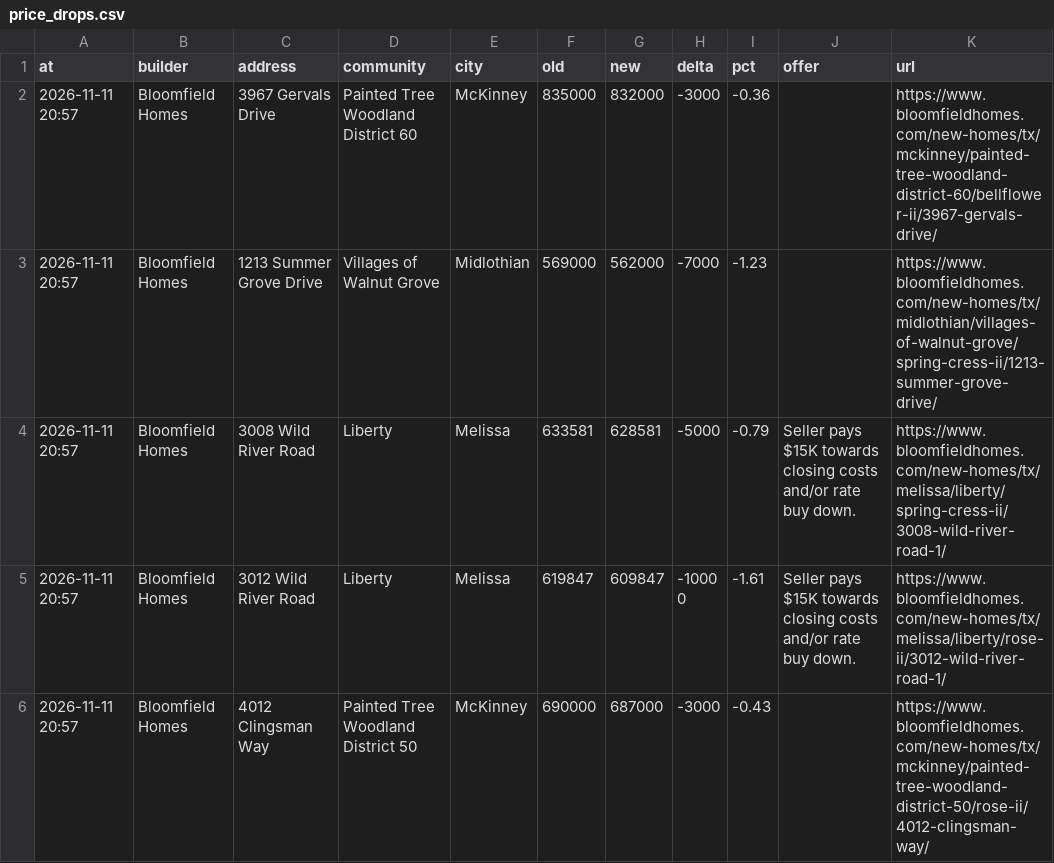
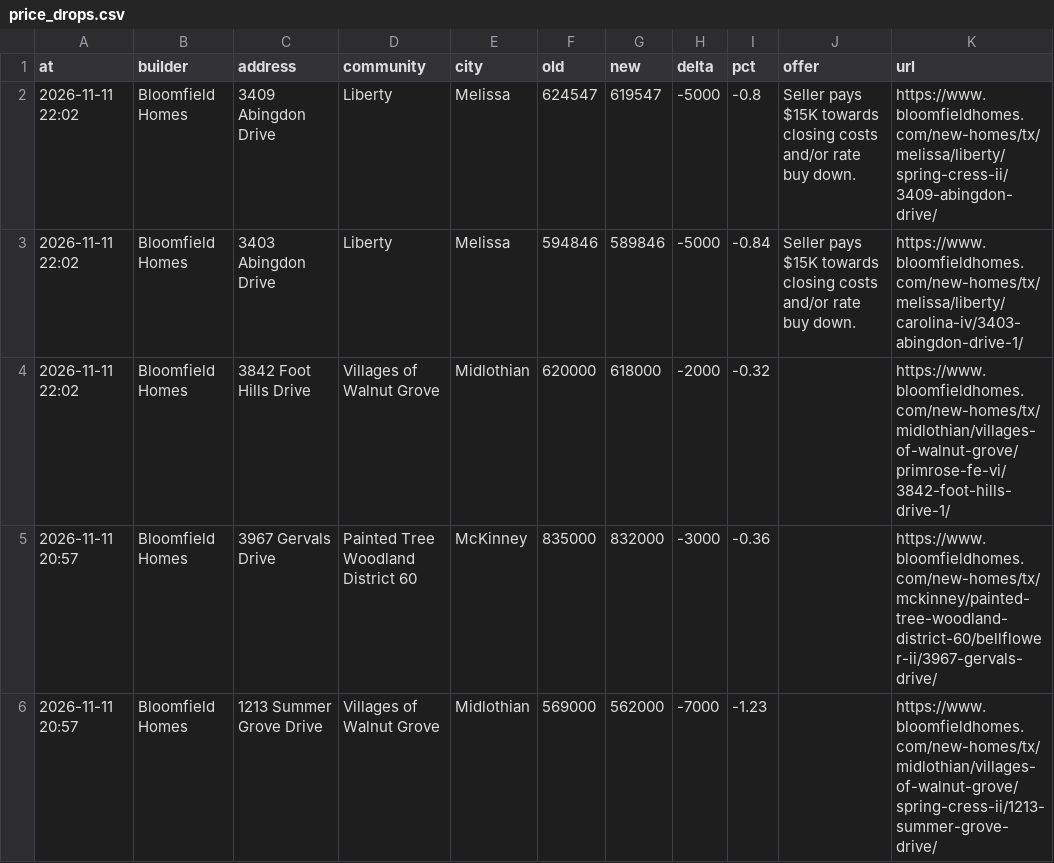
Before and after one commit to Crutledge13/dfw-builder-tracker, a CSV file: docs/data/price_drops.csv, drawn as a sheet; only a part is shown; the shorter side is filled out with more unchanged rows; the diff names each change by its address in the sheet, - before the commit and + after, or states it on an @@ line.

```diff
--- a/docs/data/price_drops.csv
+++ b/docs/data/price_drops.csv
+row 2: 2026-11-11 22:02 | Bloomfield Homes | 3409 Abingdon Drive | Liberty | Melissa | 624547 | 619547 | -5000 | -0.8 | Seller pays $15K towards closing costs and/or rate buy down. | https://www.bloomfieldhomes.com/new-homes/tx/melissa/liberty/spring-cress-ii/3409-abingdon-drive/
+row 3: 2026-11-11 22:02 | Bloomfield Homes | 3403 Abingdon Drive | Liberty | Melissa | 594846 | 589846 | -5000 | -0.84 | Seller pays $15K towards closing costs and/or rate buy down. | https://www.bloomfieldhomes.com/new-homes/tx/melissa/liberty/carolina-iv/3403-abingdon-drive-1/
+row 4: 2026-11-11 22:02 | Bloomfield Homes | 3842 Foot Hills Drive | Villages of Walnut Grove | Midlothian | 620000 | 618000 | -2000 | -0.32 |  | https://www.bloomfieldhomes.com/new-homes/tx/midlothian/villages-of-walnut-grove/primrose-fe-vi/3842-foot-hills-drive-1/
```
Also changed, not shown: docs/data/home_offers.csv, docs/data/new_homes.csv, 22 other files.
